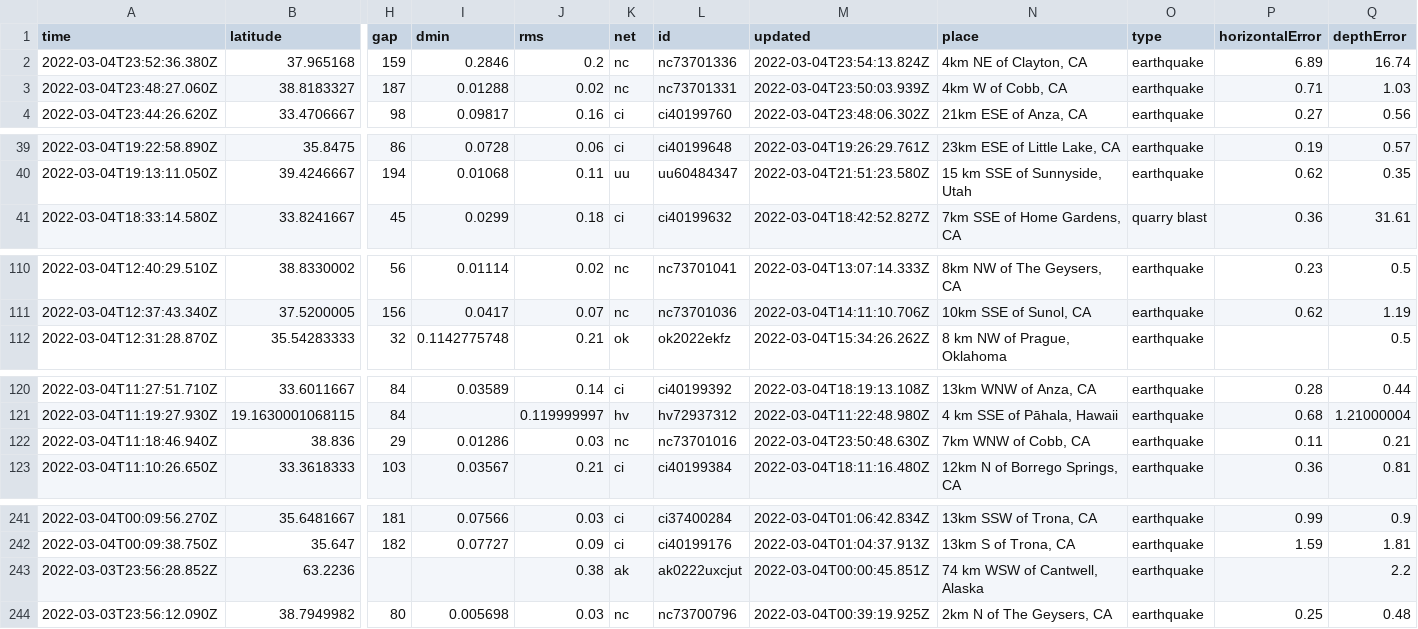
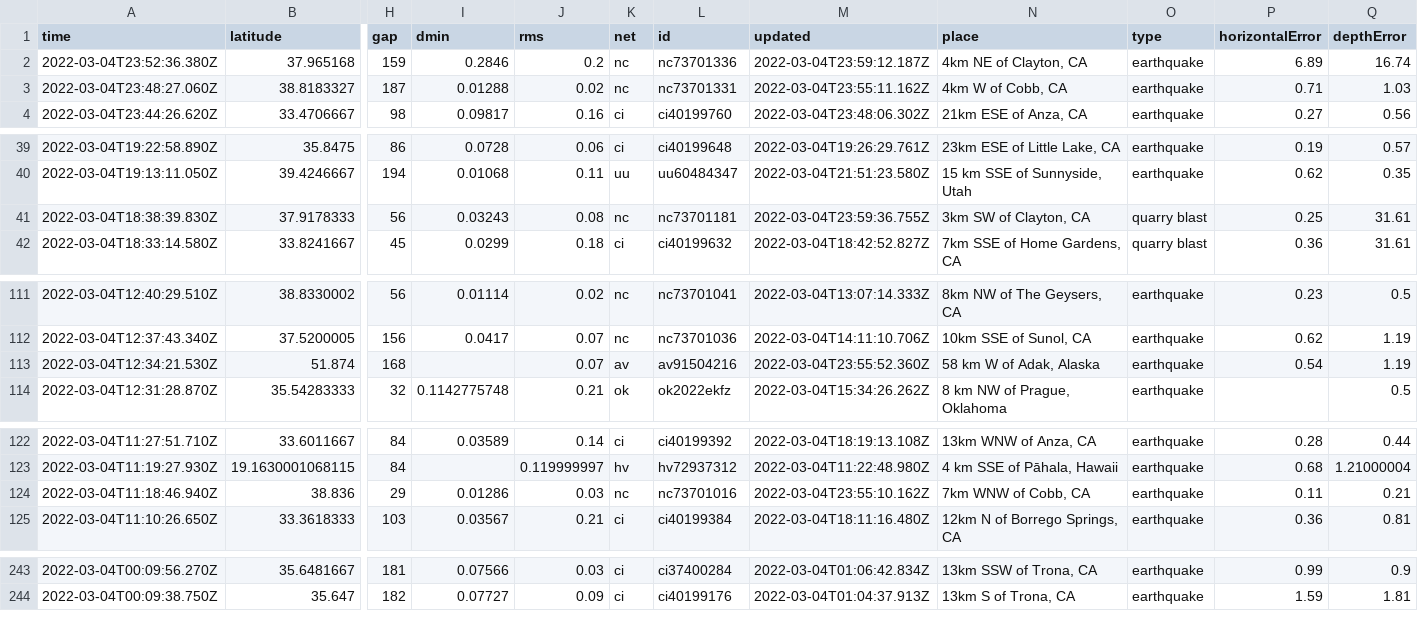
Before and after one commit to johnstont05/nicar22-github-actions, a CSV file: usgs_current.csv, drawn as a sheet; only a part is shown, gaps mark what is left out; removed rows and columns are numbered as before the commit, all else as after; rows hold the shown columns only; the diff names each change by its address in the sheet, - before the commit and + after, or states it on an @@ line.

```diff
--- a/usgs_current.csv
+++ b/usgs_current.csv
-M2 (updated): 2022-03-04T23:54:13.824Z
+M2 (updated): 2022-03-04T23:59:12.187Z
-M3 (updated): 2022-03-04T23:50:03.939Z
+M3 (updated): 2022-03-04T23:55:11.162Z
+row 41: 2022-03-04T18:38:39.830Z | 37.9178333 | 56 | 0.03243 | 0.08 | nc | nc73701181 | 2022-03-04T23:59:36.755Z | 3km SW of Clayton, CA | quarry blast | 0.25 | 31.61
+row 113: 2022-03-04T12:34:21.530Z | 51.874 | 168 |  | 0.07 | av | av91504216 | 2022-03-04T23:55:52.360Z | 58 km W of Adak, Alaska | earthquake | 0.54 | 1.19
-M124 (updated): 2022-03-04T23:50:48.630Z
+M124 (updated): 2022-03-04T23:55:10.162Z
-row 243: 2022-03-03T23:56:28.852Z | 63.2236 |  |  | 0.38 | ak | ak0222uxcjut | 2022-03-04T00:00:45.851Z | 74 km WSW of Cantwell, Alaska | earthquake |  | 2.2
-row 244: 2022-03-03T23:56:12.090Z | 38.7949982 | 80 | 0.005698 | 0.03 | nc | nc73700796 | 2022-03-04T00:39:19.925Z | 2km N of The Geysers, CA | earthquake | 0.25 | 0.48
```
Also changed, not shown: usgs_main.csv.
